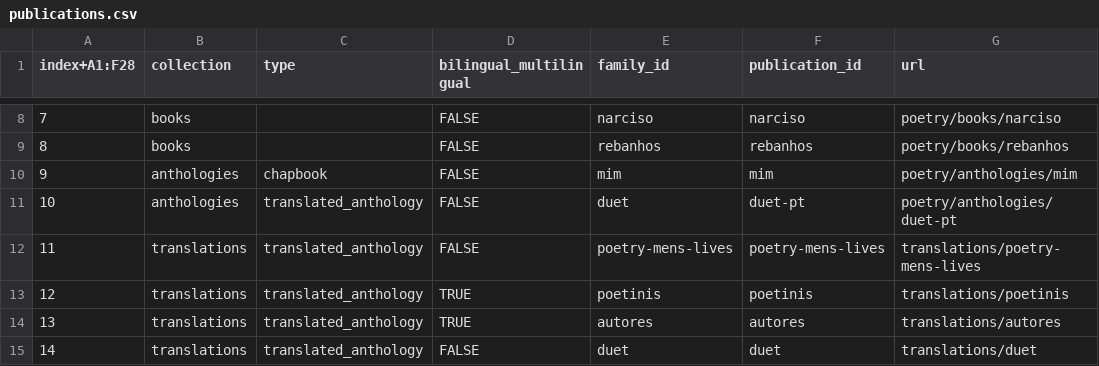
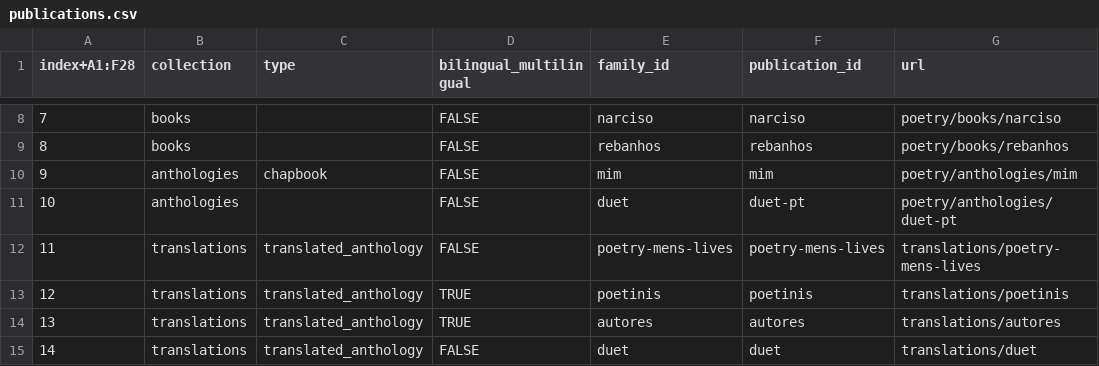
Before and after one commit to narlanmatos/narlanmatos.github.io, a CSV file: _data/publications.csv, drawn as a sheet; only a part is shown, gaps mark what is left out; the diff names each change by its address in the sheet, - before the commit and + after, or states it on an @@ line.

Commit message:
Update publications.csv

```diff
--- a/_data/publications.csv
+++ b/_data/publications.csv
-C11 (type): translated_anthology
+C11 (type): (empty)
```
